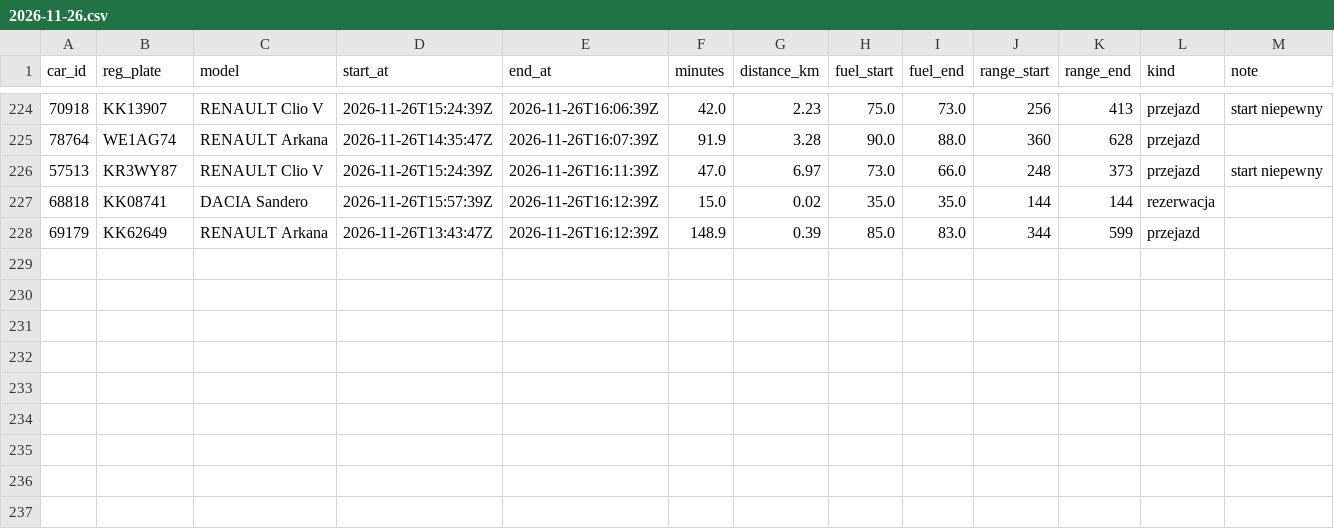
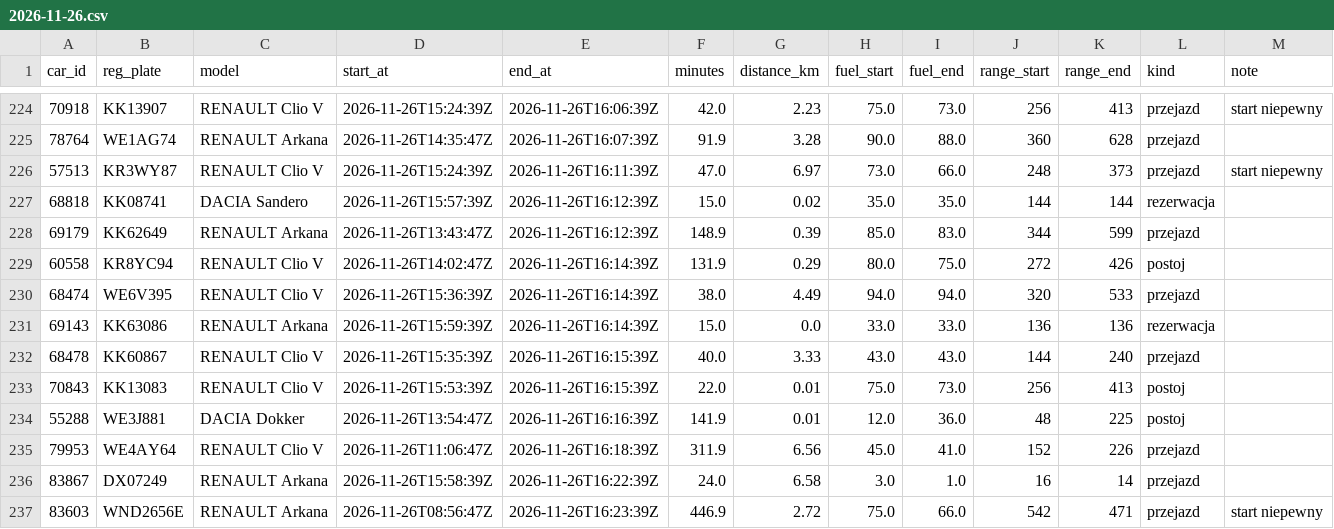
Before and after one commit to szymonslazak-rgb/traficar-warszawa, a CSV file: data/trips/2026-11-26.csv, drawn as a sheet; only a part is shown, gaps mark what is left out; the diff names each change by its address in the sheet, - before the commit and + after, or states it on an @@ line.

```diff
--- a/data/trips/2026-11-26.csv
+++ b/data/trips/2026-11-26.csv
+row 229: 60558 | KR8YC94 | RENAULT Clio V | 2026-11-26T14:02:47Z | 2026-11-26T16:14:39Z | 131.9 | 0.29 | 80.0 | 75.0 | 272 | 426 | postoj
+row 230: 68474 | WE6V395 | RENAULT Clio V | 2026-11-26T15:36:39Z | 2026-11-26T16:14:39Z | 38.0 | 4.49 | 94.0 | 94.0 | 320 | 533 | przejazd
+row 231: 69143 | KK63086 | RENAULT Arkana | 2026-11-26T15:59:39Z | 2026-11-26T16:14:39Z | 15.0 | 0.0 | 33.0 | 33.0 | 136 | 136 | rezerwacja
+row 232: 68478 | KK60867 | RENAULT Clio V | 2026-11-26T15:35:39Z | 2026-11-26T16:15:39Z | 40.0 | 3.33 | 43.0 | 43.0 | 144 | 240 | przejazd
+row 233: 70843 | KK13083 | RENAULT Clio V | 2026-11-26T15:53:39Z | 2026-11-26T16:15:39Z | 22.0 | 0.01 | 75.0 | 73.0 | 256 | 413 | postoj
+row 234: 55288 | WE3J881 | DACIA Dokker | 2026-11-26T13:54:47Z | 2026-11-26T16:16:39Z | 141.9 | 0.01 | 12.0 | 36.0 | 48 | 225 | postoj
+row 235: 79953 | WE4AY64 | RENAULT Clio V | 2026-11-26T11:06:47Z | 2026-11-26T16:18:39Z | 311.9 | 6.56 | 45.0 | 41.0 | 152 | 226 | przejazd
+row 236: 83867 | DX07249 | RENAULT Arkana | 2026-11-26T15:58:39Z | 2026-11-26T16:22:39Z | 24.0 | 6.58 | 3.0 | 1.0 | 16 | 14 | przejazd
+row 237: 83603 | WND2656E | RENAULT Arkana | 2026-11-26T08:56:47Z | 2026-11-26T16:23:39Z | 446.9 | 2.72 | 75.0 | 66.0 | 542 | 471 | przejazd | start niepewny
```
Also changed, not shown: data/reads/2026-11-26.csv, 5 other files.
